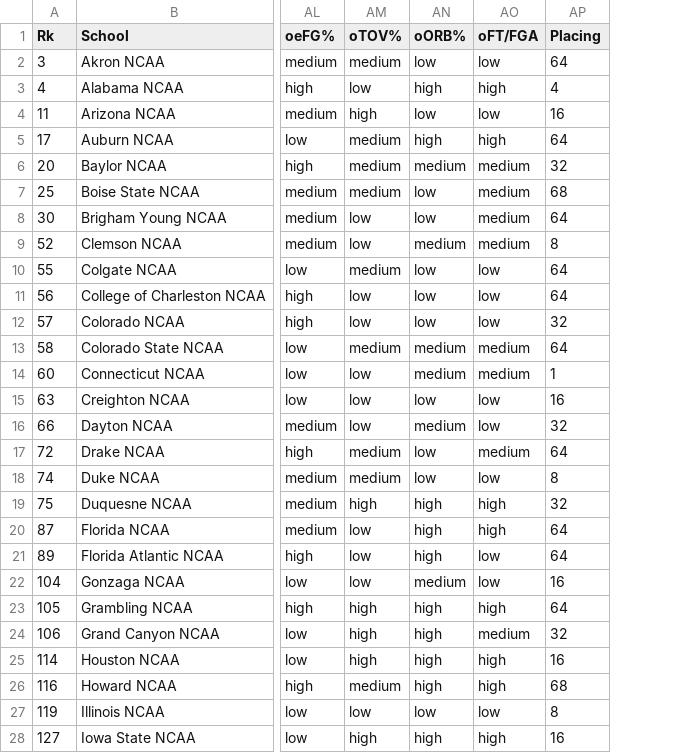
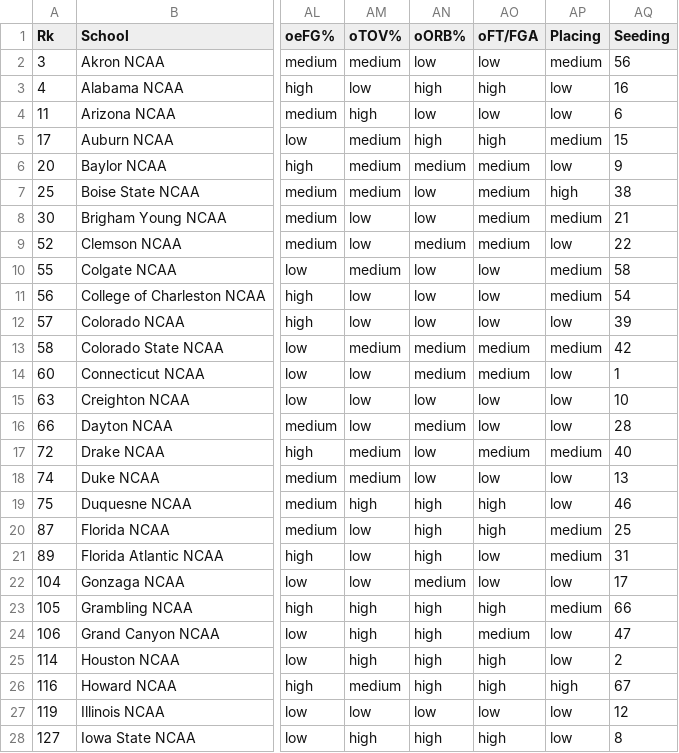
Before and after one commit to kevinhan384/ncaa-ml-model, a CSV file: data/23-24-thresholded.csv, drawn as a sheet; only a part is shown, gaps mark what is left out; the diff covers the shown part only; the diff names each change by its address in the sheet, - before the commit and + after, or states it on an @@ line.

Commit message:
add seeding

```diff
--- a/data/23-24-thresholded.csv
+++ b/data/23-24-thresholded.csv
+column AQ (Seeding), rows 2-28: 56 | 16 | 6 | 15 | 9 | 38 | 21 | 22 | 58 | 54 | 39 | 42 | 1 | 10 | 28 | 40 | 13 | 46 | 25 | 31 | 17 | 66 | 47 | 2 | 67 | 12 | 8
-AP2 (Placing): 64
+AP2 (Placing): medium
-AP3 (Placing): 4
+AP3 (Placing): low
-AP4 (Placing): 16
+AP4 (Placing): low
-AP5 (Placing): 64
+AP5 (Placing): medium
-AP6 (Placing): 32
+AP6 (Placing): low
-AP7 (Placing): 68
+AP7 (Placing): high
-AP8 (Placing): 64
+AP8 (Placing): medium
-AP9 (Placing): 8
+AP9 (Placing): low
-AP10:AP11 (Placing): 64
+AP10:AP11 (Placing): medium
-AP12 (Placing): 32
+AP12 (Placing): low
-AP13 (Placing): 64
+AP13 (Placing): medium
-AP14 (Placing): 1
+AP14 (Placing): low
-AP15 (Placing): 16
+AP15 (Placing): low
-AP16 (Placing): 32
+AP16 (Placing): low
-AP17 (Placing): 64
+AP17 (Placing): medium
-AP18 (Placing): 8
+AP18 (Placing): low
-AP19 (Placing): 32
+AP19 (Placing): low
-AP20:AP21 (Placing): 64
+AP20:AP21 (Placing): medium
-AP22 (Placing): 16
+AP22 (Placing): low
-AP23 (Placing): 64
+AP23 (Placing): medium
-AP24 (Placing): 32
+AP24 (Placing): low
-AP25 (Placing): 16
+AP25 (Placing): low
-AP26 (Placing): 68
+AP26 (Placing): high
-AP27 (Placing): 8
+AP27 (Placing): low
-AP28 (Placing): 16
+AP28 (Placing): low
```
Also changed, not shown: 41 edited cells elsewhere in this file, data/20-21-combined.csv, data/22-23-combined.csv, 1 other file.
